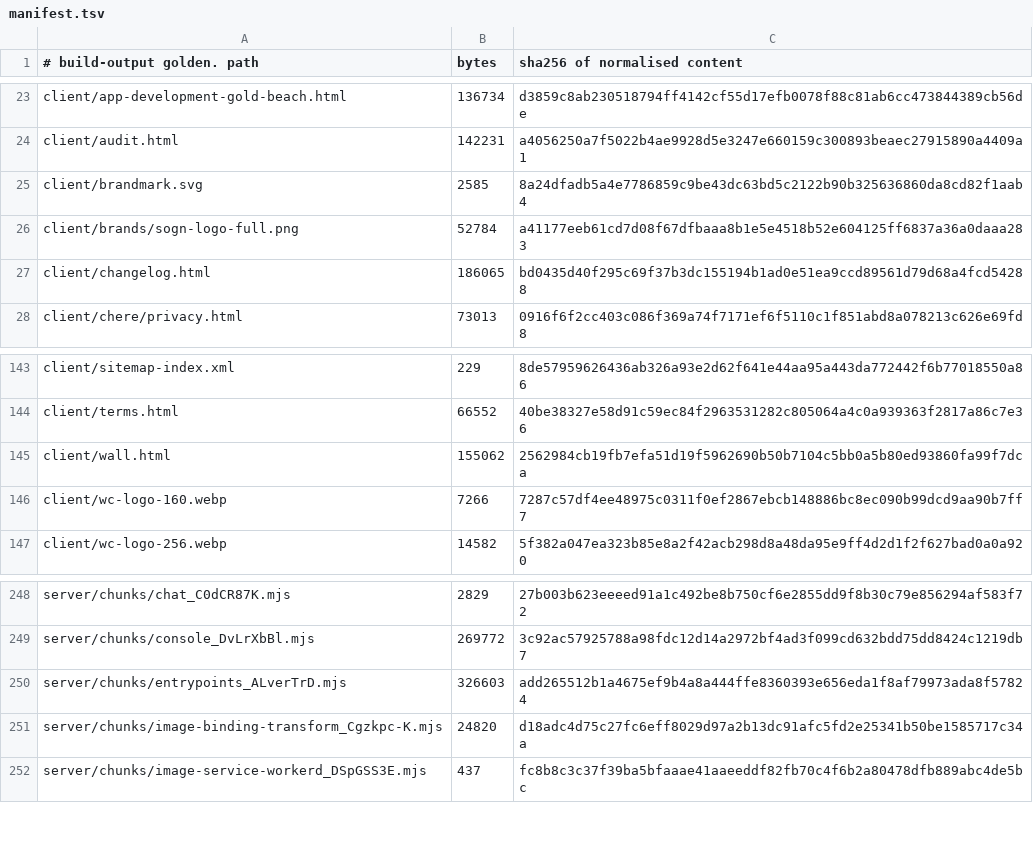
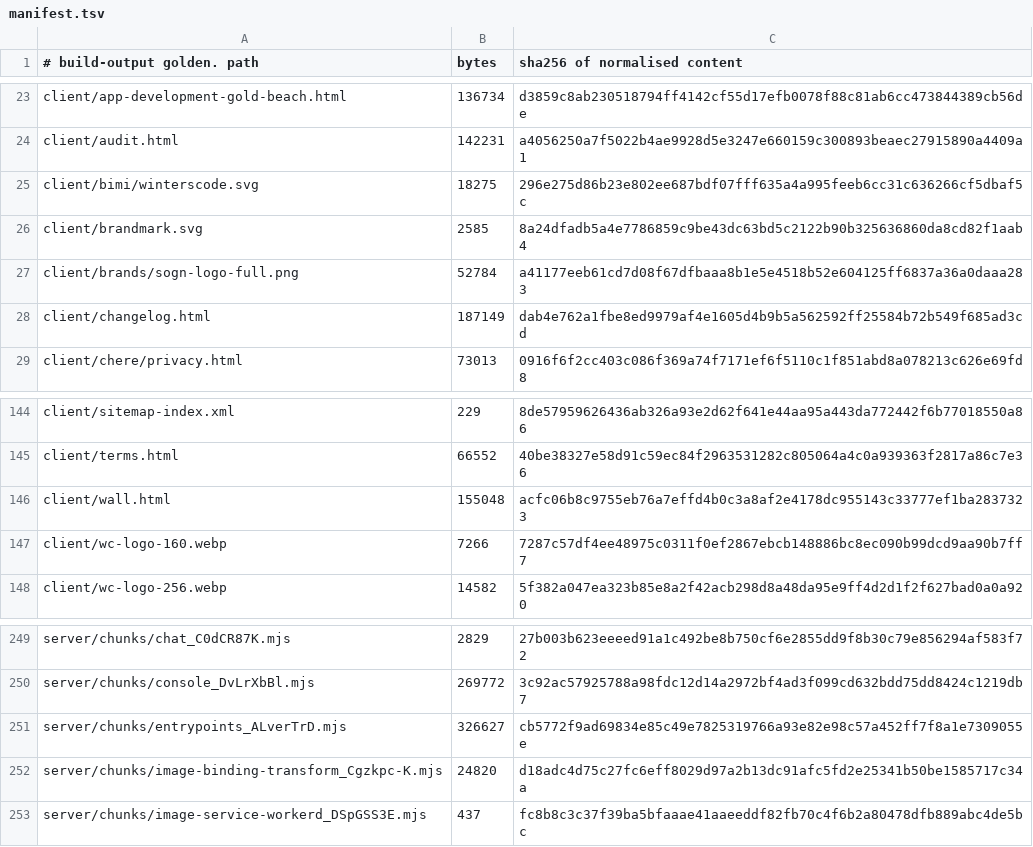
Before and after one commit to Preston2012/winterscode, a TSV file: .goldens/manifest.tsv, drawn as a sheet; only a part is shown, gaps mark what is left out.

```diff
--- a/.goldens/manifest.tsv
+++ b/.goldens/manifest.tsv
@@ -24,5 +24,6 @@ client/app-development-gold-beach.html	136734	d3859c8ab230518794ff4142cf55d17efb
 client/audit.html	142231	a4056250a7f5022b4ae9928d5e3247e660159c300893beaec27915890a4409a1
+client/bimi/winterscode.svg	18275	296e275d86b23e802ee687bdf07fff635a4a995feeb6cc31c636266cf5dbaf5c
 client/brandmark.svg	2585	8a24dfadb5a4e7786859c9be43dc63bd5c2122b90b325636860da8cd82f1aab4
 client/brands/sogn-logo-full.png	52784	a41177eeb61cd7d08f67dfbaaa8b1e5e4518b52e604125ff6837a36a0daaa283
-client/changelog.html	186065	bd0435d40f295c69f37b3dc155194b1ad0e51ea9ccd89561d79d68a4fcd54288
+client/changelog.html	187149	dab4e762a1fbe8ed9979af4e1605d4b9b5a562592ff25584b72b549f685ad3cd
 client/chere/privacy.html	73013	0916f6f2cc403c086f369a74f7171ef6f5110c1f851abd8a078213c626e69fd8
@@ -144,3 +145,3 @@ client/sitemap-index.xml	229	8de57959626436ab326a93e2d62f641e44aa95a443da772442f
 client/terms.html	66552	40be38327e58d91c59ec84f2963531282c805064a4c0a939363f2817a86c7e36
-client/wall.html	155062	2562984cb19fb7efa51d19f5962690b50b7104c5bb0a5b80ed93860fa99f7dca
+client/wall.html	155048	acfc06b8c9755eb76a7effd4b0c3a8af2e4178dc955143c33777ef1ba2837323
 client/wc-logo-160.webp	7266	7287c57df4ee48975c0311f0ef2867ebcb148886bc8ec090b99dcd9aa90b7ff7
@@ -249,3 +250,3 @@ server/chunks/chat_C0dCR87K.mjs	2829	27b003b623eeeed91a1c492be8b750cf6e2855dd9f8
 server/chunks/console_DvLrXbBl.mjs	269772	3c92ac57925788a98fdc12d14a2972bf4ad3f099cd632bdd75dd8424c1219db7
-server/chunks/entrypoints_ALverTrD.mjs	326603	add265512b1a4675ef9b4a8a444ffe8360393e656eda1f8af79973ada8f57824
+server/chunks/entrypoints_ALverTrD.mjs	326627	cb5772f9ad69834e85c49e7825319766a93e82e98c57a452ff7f8a1e7309055e
 server/chunks/image-binding-transform_Cgzkpc-K.mjs	24820	d18adc4d75c27fc6eff8029d97a2b13dc91afc5fd2e25341b50be1585717c34a
```
